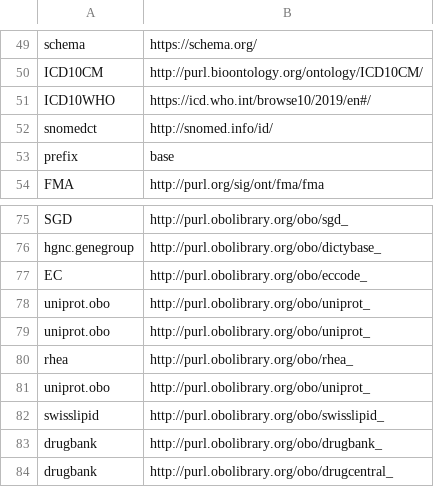
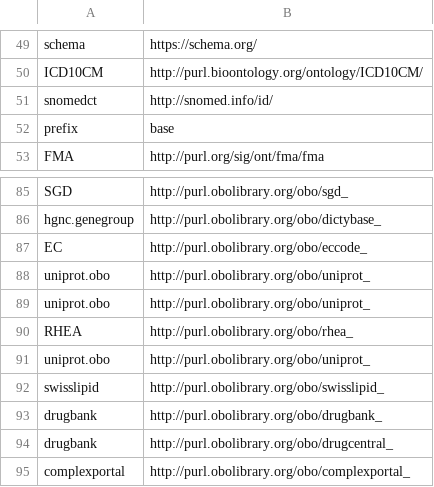
Before and after one commit to INCATools/semantic-sql, a CSV file: src/semsql/builder/prefixes/prefixes.csv, drawn as a sheet; only a part is shown, gaps mark what is left out; the shorter side is filled out with more unchanged rows; the diff covers the shown part only.

```diff
--- a/src/semsql/builder/prefixes/prefixes.csv
+++ b/src/semsql/builder/prefixes/prefixes.csv
@@ -50,3 +50,2 @@ schema,https://schema.org/
 ICD10CM,http://purl.bioontology.org/ontology/ICD10CM/
-ICD10WHO,https://icd.who.int/browse10/2019/en#/
 snomedct,http://snomed.info/id/
@@ -79,3 +89,3 @@ uniprot.obo,http://purl.obolibrary.org/obo/uniprot_
 uniprot.obo,http://purl.obolibrary.org/obo/uniprot_
-rhea,http://purl.obolibrary.org/obo/rhea_
+RHEA,http://purl.obolibrary.org/obo/rhea_
 uniprot.obo,http://purl.obolibrary.org/obo/uniprot_
```
Also changed, not shown: 18 added rows and 2 edited cells elsewhere in this file, src/semsql/builder/prefixes/prefixes_local.csv, 6 other files.
